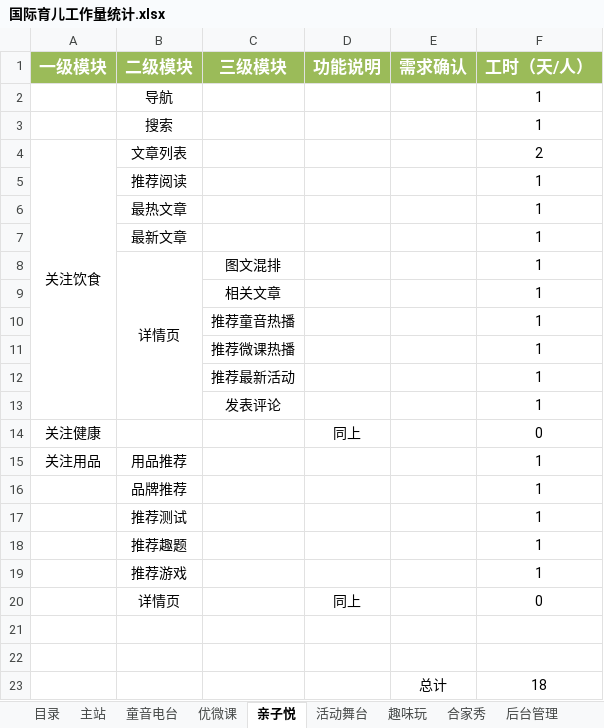
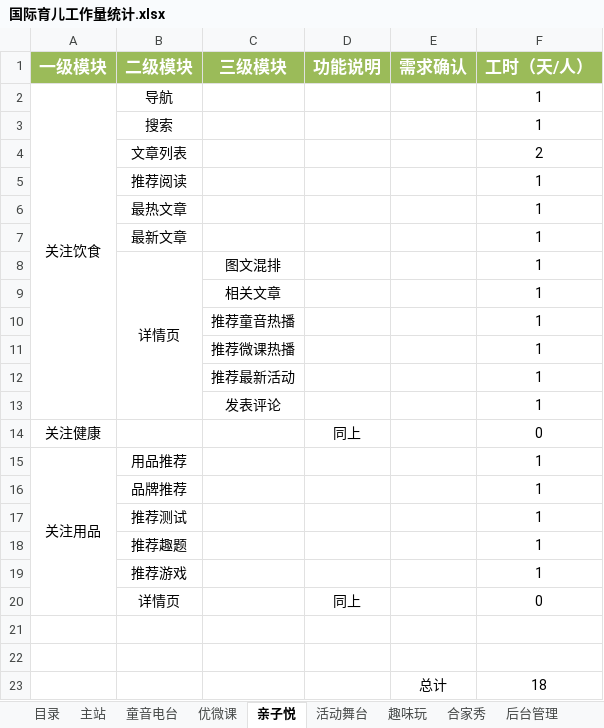
Before and after one commit to mobi2010/ProjectRequirement, an Excel workbook: InternationalChild/国际育儿工作量统计.xlsx, sheet 亲子悦, drawn as a sheet; values as stored, in another font and other column widths than the file's, no borders; the diff names each change by its address in the sheet, - before the commit and + after, or states it on an @@ line.

```diff
--- a/InternationalChild/国际育儿工作量统计.xlsx (sheet 亲子悦)
+++ b/InternationalChild/国际育儿工作量统计.xlsx (sheet 亲子悦)
-A2 (一级模块): (empty)
+A2 (一级模块): 关注饮食
+A2:A13 merged
-A4 (一级模块): 关注饮食
+A4 (一级模块): (empty)
-A4:A13 merged
+A15:A20 merged
```
Also changed, not shown: sheet 后台管理, sheet 合家秀, sheet 目录, sheet 趣味玩.
